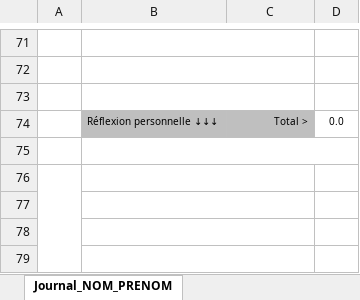
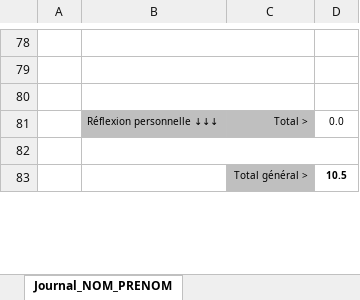
Before and after one commit to LuukMul08/306-G1-Piloter_un_robot_phidget_a_distance, an Excel workbook: documentation/3_1_Journal-Andrei-PiresDonose.xlsx, sheet Journal_NOM_PRENOM, drawn as a sheet; only a part is shown, gaps mark what is left out; values as stored, in another font and other column widths than the file's, no borders; conditional formats not drawn; removed rows and columns are numbered as before the commit, all else as after; the diff covers the shown part only; the diff names each change by its address in the sheet, - before the commit and + after, or states it on an @@ line.

Commit message:
terminé journal

```diff
--- a/documentation/3_1_Journal-Andrei-PiresDonose.xlsx (sheet Journal_NOM_PRENOM)
+++ b/documentation/3_1_Journal-Andrei-PiresDonose.xlsx (sheet Journal_NOM_PRENOM)
-A76:A82 merged
-B76:C76 merged
-row 83: (empty)
+row 83:  |  | Total général > | 10.5
-C83 fill: none
+C83 fill: #BFBFBF
-row 77: (empty)
-row 78: (empty)
-row 79: (empty)
```
Also changed, not shown: 7 added rows and 4 removed rows elsewhere in this sheet, formulas that keep their value.
